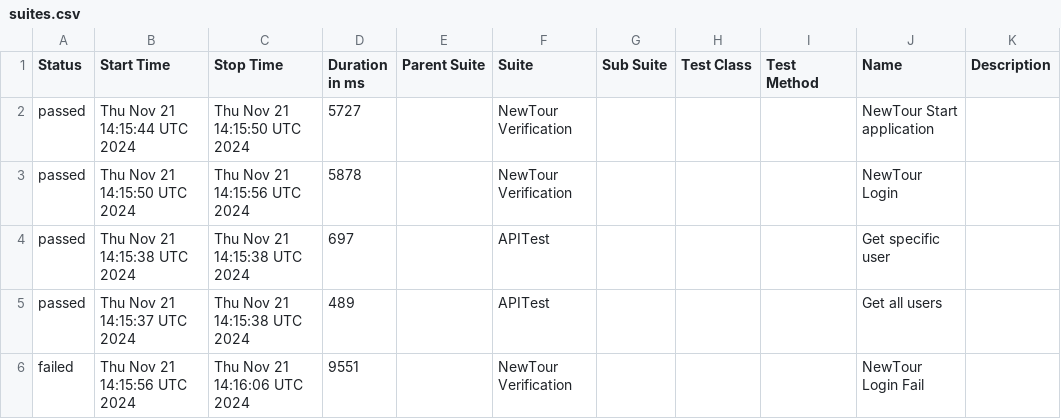
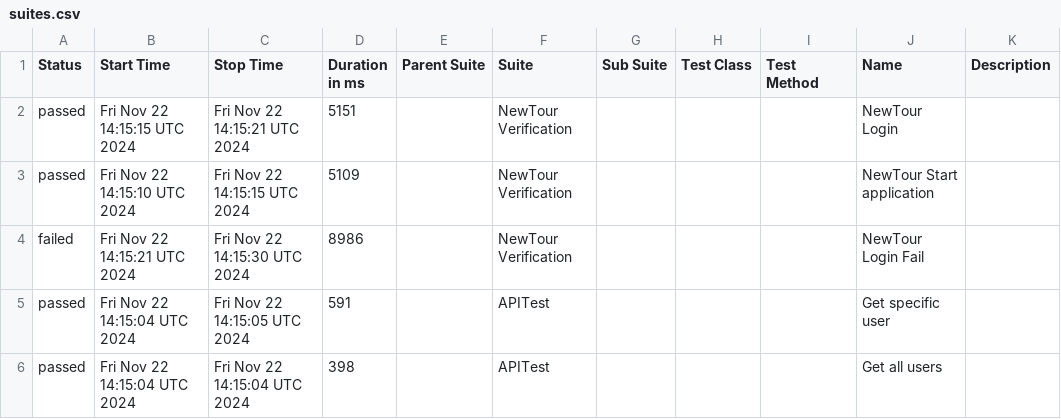
Before and after one commit to Pedrothh/automation-cypress-api-e2e-example, a CSV file: data/suites.csv, drawn as a sheet.

```diff
--- a/data/suites.csv
+++ b/data/suites.csv
@@ -1,6 +1,6 @@
 "Status","Start Time","Stop Time","Duration in ms","Parent Suite","Suite","Sub Suite","Test Class","Test Method","Name","Description"
-"passed","Thu Nov 21 14:15:44 UTC 2024","Thu Nov 21 14:15:50 UTC 2024","5727","","NewTour Verification","","","","NewTour Start application",""
-"passed","Thu Nov 21 14:15:50 UTC 2024","Thu Nov 21 14:15:56 UTC 2024","5878","","NewTour Verification","","","","NewTour Login",""
-"passed","Thu Nov 21 14:15:38 UTC 2024","Thu Nov 21 14:15:38 UTC 2024","697","","APITest","","","","Get specific user",""
-"passed","Thu Nov 21 14:15:37 UTC 2024","Thu Nov 21 14:15:38 UTC 2024","489","","APITest","","","","Get all users",""
-"failed","Thu Nov 21 14:15:56 UTC 2024","Thu Nov 21 14:16:06 UTC 2024","9551","","NewTour Verification","","","","NewTour Login Fail",""
+"passed","Fri Nov 22 14:15:15 UTC 2024","Fri Nov 22 14:15:21 UTC 2024","5151","","NewTour Verification","","","","NewTour Login",""
+"passed","Fri Nov 22 14:15:10 UTC 2024","Fri Nov 22 14:15:15 UTC 2024","5109","","NewTour Verification","","","","NewTour Start application",""
+"failed","Fri Nov 22 14:15:21 UTC 2024","Fri Nov 22 14:15:30 UTC 2024","8986","","NewTour Verification","","","","NewTour Login Fail",""
+"passed","Fri Nov 22 14:15:04 UTC 2024","Fri Nov 22 14:15:05 UTC 2024","591","","APITest","","","","Get specific user",""
+"passed","Fri Nov 22 14:15:04 UTC 2024","Fri Nov 22 14:15:04 UTC 2024","398","","APITest","","","","Get all users",""
```
Also changed, not shown: 28 other files.
